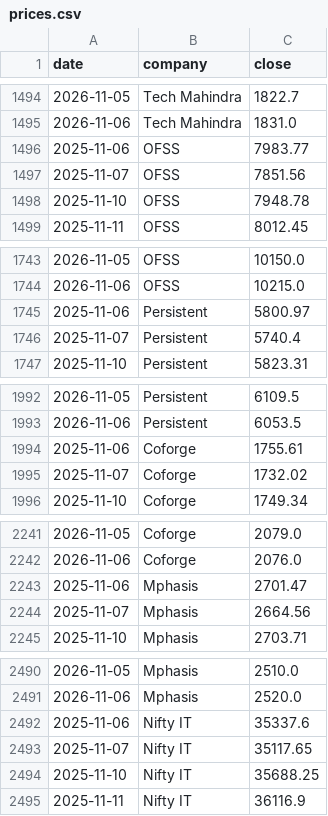
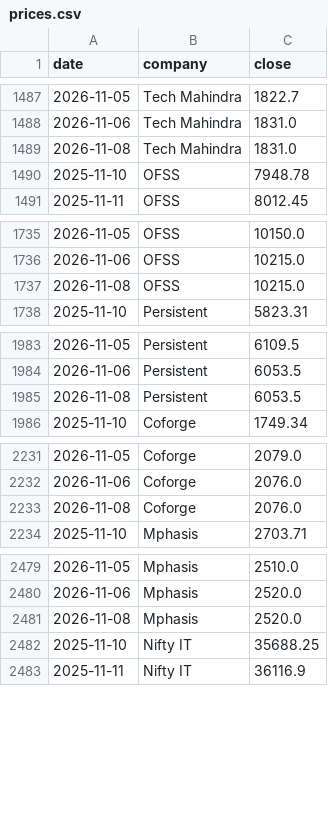
Before and after one commit to hrishi9635/India-it-agent, a CSV file: data/prices.csv, drawn as a sheet; only a part is shown, gaps mark what is left out; removed rows and columns are numbered as before the commit, all else as after; the diff covers the shown part only; the diff names each change by its address in the sheet, - before the commit and + after, or states it on an @@ line.

```diff
--- a/data/prices.csv
+++ b/data/prices.csv
-row 1496: 2025-11-06 | OFSS | 7983.77
-row 1497: 2025-11-07 | OFSS | 7851.56
+row 1489: 2026-11-08 | Tech Mahindra | 1831.0
-row 1745: 2025-11-06 | Persistent | 5800.97
-row 1746: 2025-11-07 | Persistent | 5740.4
+row 1737: 2026-11-08 | OFSS | 10215.0
-row 1994: 2025-11-06 | Coforge | 1755.61
-row 1995: 2025-11-07 | Coforge | 1732.02
+row 1985: 2026-11-08 | Persistent | 6053.5
-row 2243: 2025-11-06 | Mphasis | 2701.47
-row 2244: 2025-11-07 | Mphasis | 2664.56
+row 2233: 2026-11-08 | Coforge | 2076.0
-row 2492: 2025-11-06 | Nifty IT | 35337.6
-row 2493: 2025-11-07 | Nifty IT | 35117.65
+row 2481: 2026-11-08 | Mphasis | 2520.0
```
Also changed, not shown: 6 added rows, 12 removed rows and 2 edited cells elsewhere in this file, data/market.csv, 6 other files.
